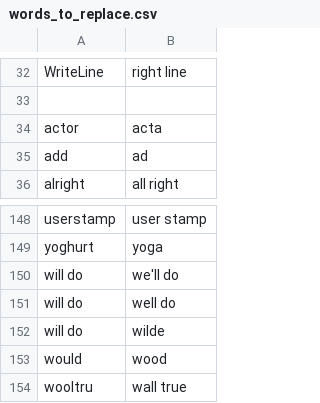
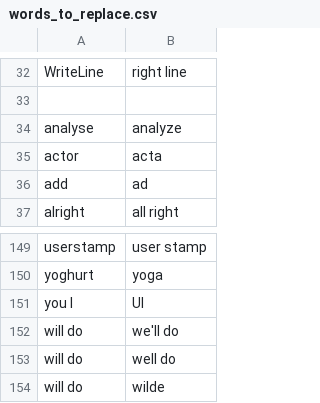
Before and after one commit to LucyJillMurray/lucy_talon, a CSV file: settings/words_to_replace.csv, drawn as a sheet; only a part is shown, gaps mark what is left out; the shorter side is filled out with more unchanged rows.

Commit message:
Fix: UI no longer replaces You I

```diff
--- a/settings/words_to_replace.csv
+++ b/settings/words_to_replace.csv
@@ -33,2 +33,3 @@ WriteLine,right line
 
+analyse,analyze
 actor,acta
@@ -149,2 +150,3 @@ userstamp,user stamp
 yoghurt,yoga
+you I,UI
 will do,we'll do
```
